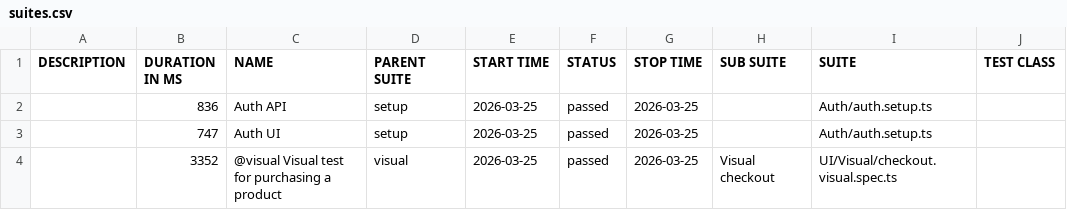
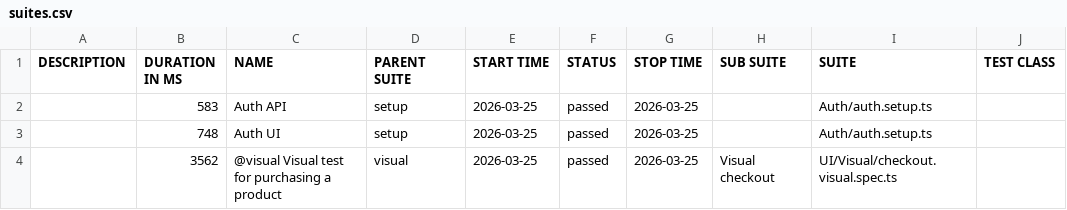
Before and after one commit to dkalashnyk/demo, a CSV file: visual/data/suites.csv, drawn as a sheet; only a part is shown; the diff names each change by its address in the sheet, - before the commit and + after, or states it on an @@ line.

```diff
--- a/visual/data/suites.csv
+++ b/visual/data/suites.csv
-B2 (DURATION IN MS): 836
+B2 (DURATION IN MS): 583
-B3 (DURATION IN MS): 747
+B3 (DURATION IN MS): 748
-B4 (DURATION IN MS): 3352
+B4 (DURATION IN MS): 3562
```
Also changed, not shown: 29 other files.
